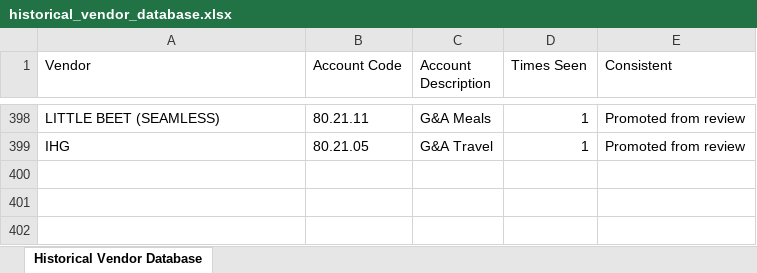
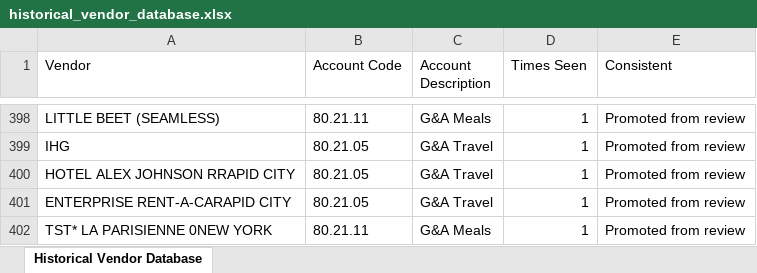
Before and after one commit to irfanrahman1/amex-receipt-checker, an Excel workbook: historical_vendor_database.xlsx, sheet Historical Vendor Database, drawn as a sheet; only a part is shown, gaps mark what is left out; values as stored, in another font and other column widths than the file's, no borders; the diff names each change by its address in the sheet, - before the commit and + after, or states it on an @@ line.

```diff
--- a/historical_vendor_database.xlsx (sheet Historical Vendor Database)
+++ b/historical_vendor_database.xlsx (sheet Historical Vendor Database)
+row 400: HOTEL ALEX JOHNSON RRAPID CITY | 80.21.05 | G&A Travel | 1 | Promoted from review
+row 401: ENTERPRISE RENT-A-CARAPID CITY | 80.21.05 | G&A Travel | 1 | Promoted from review
+row 402: TST* LA PARISIENNE 0NEW YORK | 80.21.11 | G&A Meals | 1 | Promoted from review
```
Also changed, not shown: 5 other files.
